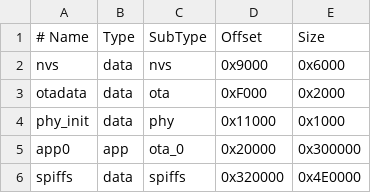
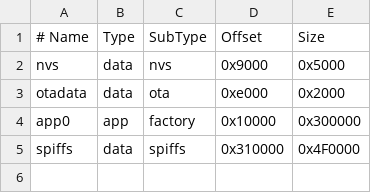
Before and after one commit to fwz233-RE/M5Claw, a CSV file: partitions.csv, drawn as a sheet.

```diff
--- a/partitions.csv
+++ b/partitions.csv
@@ -1,6 +1,5 @@
 # Name,    Type, SubType, Offset,   Size
-nvs,       data, nvs,     0x9000,   0x6000
-otadata,   data, ota,     0xF000,   0x2000
-phy_init,  data, phy,     0x11000,  0x1000
-app0,      app,  ota_0,   0x20000,  0x300000
-spiffs,    data, spiffs,  0x320000, 0x4E0000
+nvs,       data, nvs,     0x9000,   0x5000
+otadata,   data, ota,     0xe000,   0x2000
+app0,      app,  factory, 0x10000,  0x300000
+spiffs,    data, spiffs,  0x310000, 0x4F0000
```
Also changed, not shown: 10 other files.
